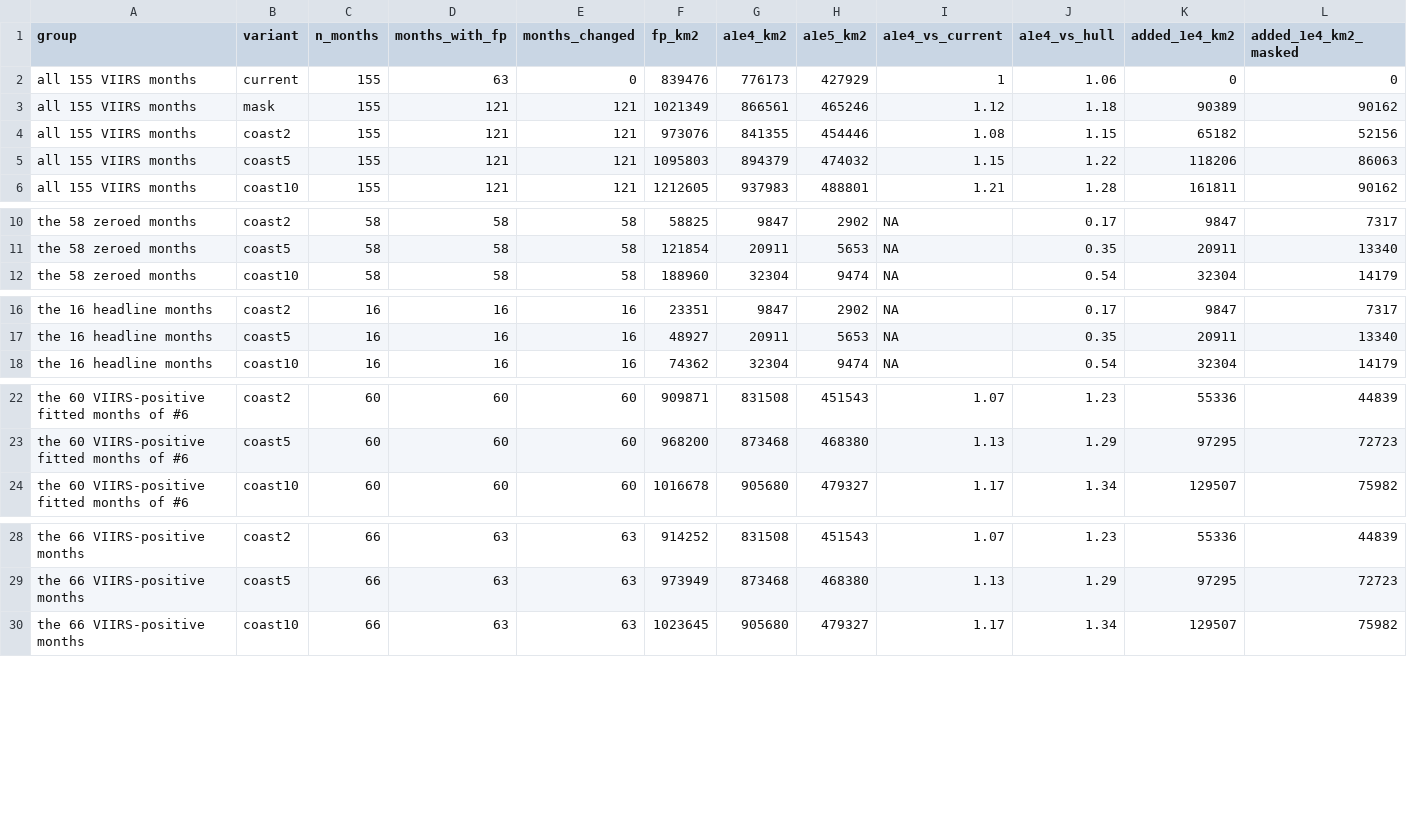
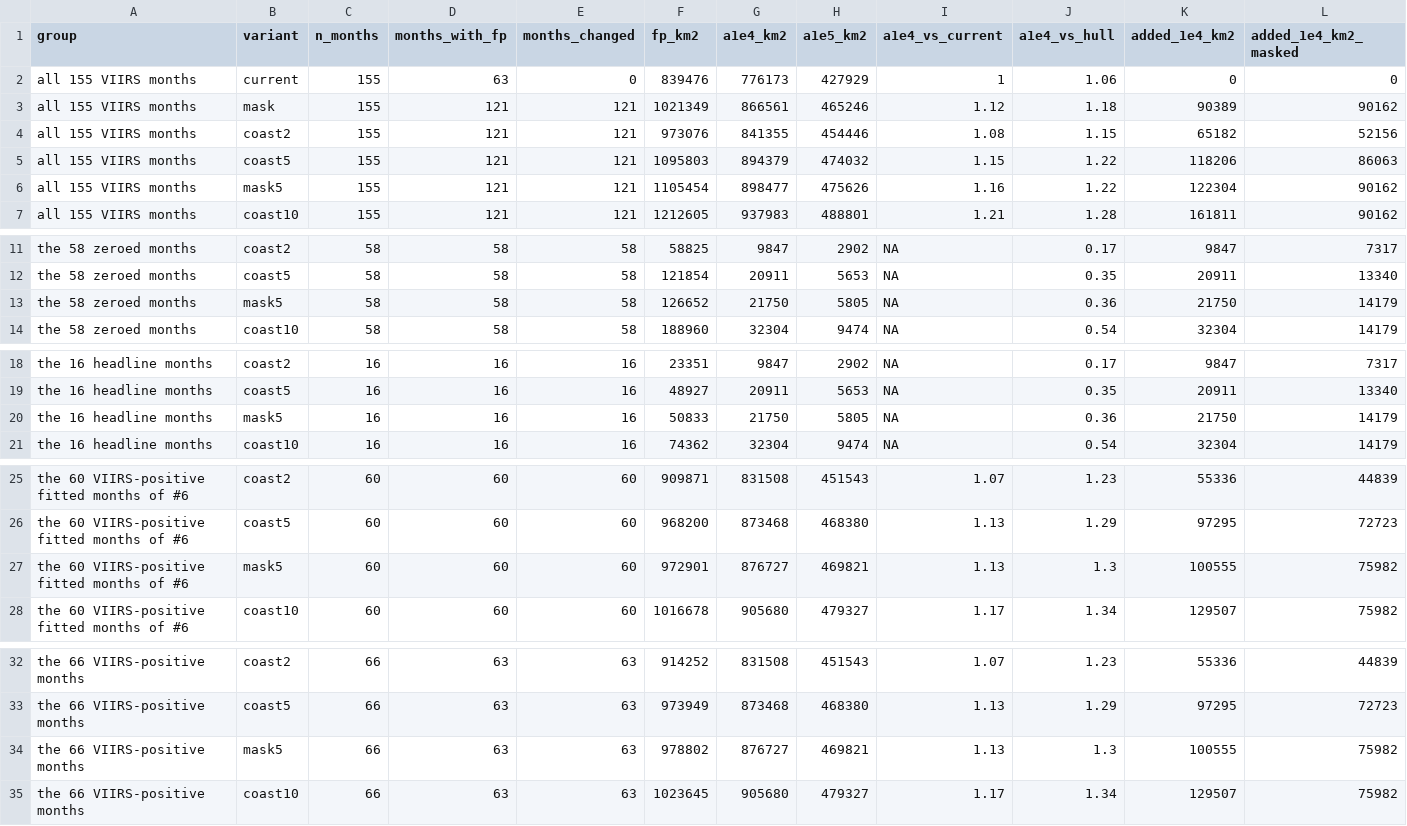
Before and after one commit to WFS-FEM/RedTideMaps, a CSV file: docs/issue8_nearshore-hybrid/tables/hybrid_groups_issue8.csv, drawn as a sheet; only a part is shown, gaps mark what is left out; rows hold the shown columns only; the diff covers the shown part only; the diff names each change by its address in the sheet, - before the commit and + after, or states it on an @@ line.

```diff
--- a/docs/issue8_nearshore-hybrid/tables/hybrid_groups_issue8.csv
+++ b/docs/issue8_nearshore-hybrid/tables/hybrid_groups_issue8.csv
+row 6: all 155 VIIRS months | mask5 | 155 | 121 | 121 | 1105454 | 898477 | 475626 | 1.16 | 1.22 | 122304 | 90162
+row 13: the 58 zeroed months | mask5 | 58 | 58 | 58 | 126652 | 21750 | 5805 | NA | 0.36 | 21750 | 14179
+row 20: the 16 headline months | mask5 | 16 | 16 | 16 | 50833 | 21750 | 5805 | NA | 0.36 | 21750 | 14179
+row 27: the 60 VIIRS-positive fitted months of #6 | mask5 | 60 | 60 | 60 | 972901 | 876727 | 469821 | 1.13 | 1.3 | 100555 | 75982
+row 34: the 66 VIIRS-positive months | mask5 | 66 | 63 | 63 | 978802 | 876727 | 469821 | 1.13 | 1.3 | 100555 | 75982
```
Also changed, not shown: 1 added row elsewhere in this file, docs/issue8_nearshore-hybrid/tables/hybrid_months_issue8.csv, docs/issue8_nearshore-hybrid/tables/hybrid_sets_issue8.csv, 9 other files.
